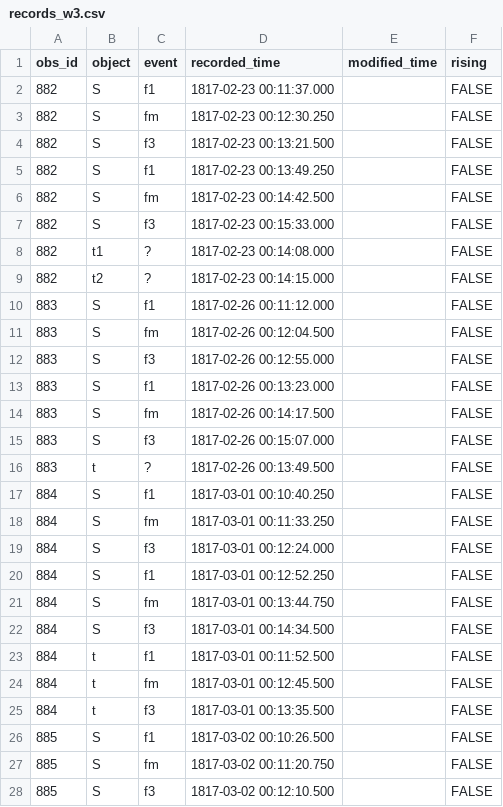
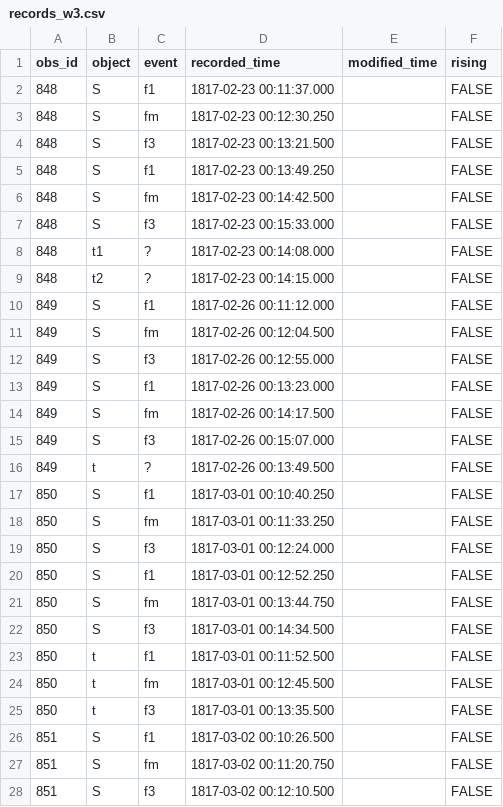
Before and after one commit to observethesun/Flaugergues, a CSV file: records/records_w3.csv, drawn as a sheet; only a part is shown; the diff covers the shown part only.

```diff
--- a/records/records_w3.csv
+++ b/records/records_w3.csv
@@ -1,28 +1,28 @@
 obs_id,object,event,recorded_time,modified_time,rising
-882,S,f1,1817-02-23 00:11:37.000,,FALSE
-882,S,fm,1817-02-23 00:12:30.250,,FALSE
-882,S,f3,1817-02-23 00:13:21.500,,FALSE
-882,S,f1,1817-02-23 00:13:49.250,,FALSE
-882,S,fm,1817-02-23 00:14:42.500,,FALSE
-882,S,f3,1817-02-23 00:15:33.000,,FALSE
-882,t1,?,1817-02-23 00:14:08.000,,FALSE
-882,t2,?,1817-02-23 00:14:15.000,,FALSE
-883,S,f1,1817-02-26 00:11:12.000,,FALSE
-883,S,fm,1817-02-26 00:12:04.500,,FALSE
-883,S,f3,1817-02-26 00:12:55.000,,FALSE
-883,S,f1,1817-02-26 00:13:23.000,,FALSE
-883,S,fm,1817-02-26 00:14:17.500,,FALSE
-883,S,f3,1817-02-26 00:15:07.000,,FALSE
-883,t,?,1817-02-26 00:13:49.500,,FALSE
-884,S,f1,1817-03-01 00:10:40.250,,FALSE
-884,S,fm,1817-03-01 00:11:33.250,,FALSE
-884,S,f3,1817-03-01 00:12:24.000,,FALSE
-884,S,f1,1817-03-01 00:12:52.250,,FALSE
-884,S,fm,1817-03-01 00:13:44.750,,FALSE
-884,S,f3,1817-03-01 00:14:34.500,,FALSE
-884,t,f1,1817-03-01 00:11:52.500,,FALSE
-884,t,fm,1817-03-01 00:12:45.500,,FALSE
-884,t,f3,1817-03-01 00:13:35.500,,FALSE
-885,S,f1,1817-03-02 00:10:26.500,,FALSE
-885,S,fm,1817-03-02 00:11:20.750,,FALSE
-885,S,f3,1817-03-02 00:12:10.500,,FALSE
+848,S,f1,1817-02-23 00:11:37.000,,FALSE
+848,S,fm,1817-02-23 00:12:30.250,,FALSE
+848,S,f3,1817-02-23 00:13:21.500,,FALSE
+848,S,f1,1817-02-23 00:13:49.250,,FALSE
+848,S,fm,1817-02-23 00:14:42.500,,FALSE
+848,S,f3,1817-02-23 00:15:33.000,,FALSE
+848,t1,?,1817-02-23 00:14:08.000,,FALSE
+848,t2,?,1817-02-23 00:14:15.000,,FALSE
+849,S,f1,1817-02-26 00:11:12.000,,FALSE
+849,S,fm,1817-02-26 00:12:04.500,,FALSE
+849,S,f3,1817-02-26 00:12:55.000,,FALSE
+849,S,f1,1817-02-26 00:13:23.000,,FALSE
+849,S,fm,1817-02-26 00:14:17.500,,FALSE
+849,S,f3,1817-02-26 00:15:07.000,,FALSE
+849,t,?,1817-02-26 00:13:49.500,,FALSE
+850,S,f1,1817-03-01 00:10:40.250,,FALSE
+850,S,fm,1817-03-01 00:11:33.250,,FALSE
+850,S,f3,1817-03-01 00:12:24.000,,FALSE
+850,S,f1,1817-03-01 00:12:52.250,,FALSE
+850,S,fm,1817-03-01 00:13:44.750,,FALSE
+850,S,f3,1817-03-01 00:14:34.500,,FALSE
+850,t,f1,1817-03-01 00:11:52.500,,FALSE
+850,t,fm,1817-03-01 00:12:45.500,,FALSE
+850,t,f3,1817-03-01 00:13:35.500,,FALSE
+851,S,f1,1817-03-02 00:10:26.500,,FALSE
+851,S,fm,1817-03-02 00:11:20.750,,FALSE
+851,S,f3,1817-03-02 00:12:10.500,,FALSE
```
Also changed, not shown: 98 edited cells elsewhere in this file, records/records_ob.csv, records/records_st.csv, 4 other files.
